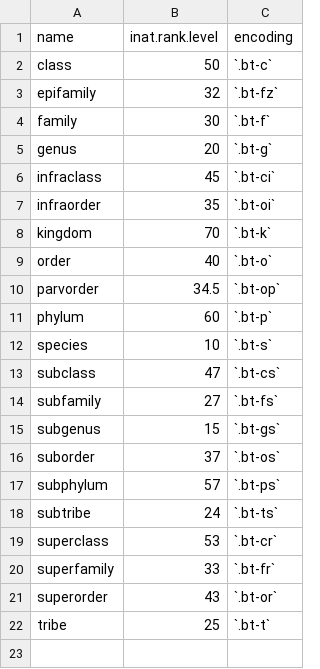
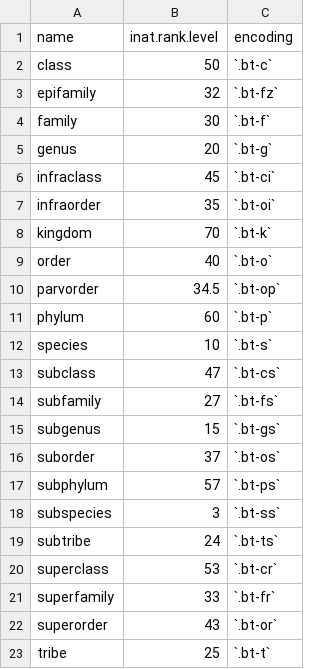
Before and after one commit to neuroforest/neuro, a CSV file: resources/data/taxon-ranks.csv, drawn as a sheet; the diff names each change by its address in the sheet, - before the commit and + after, or states it on an @@ line.

Commit message:
UPDATE: resources

```diff
--- a/resources/data/taxon-ranks.csv
+++ b/resources/data/taxon-ranks.csv
+row 18: subspecies | 3 | `.bt-ss`
```
